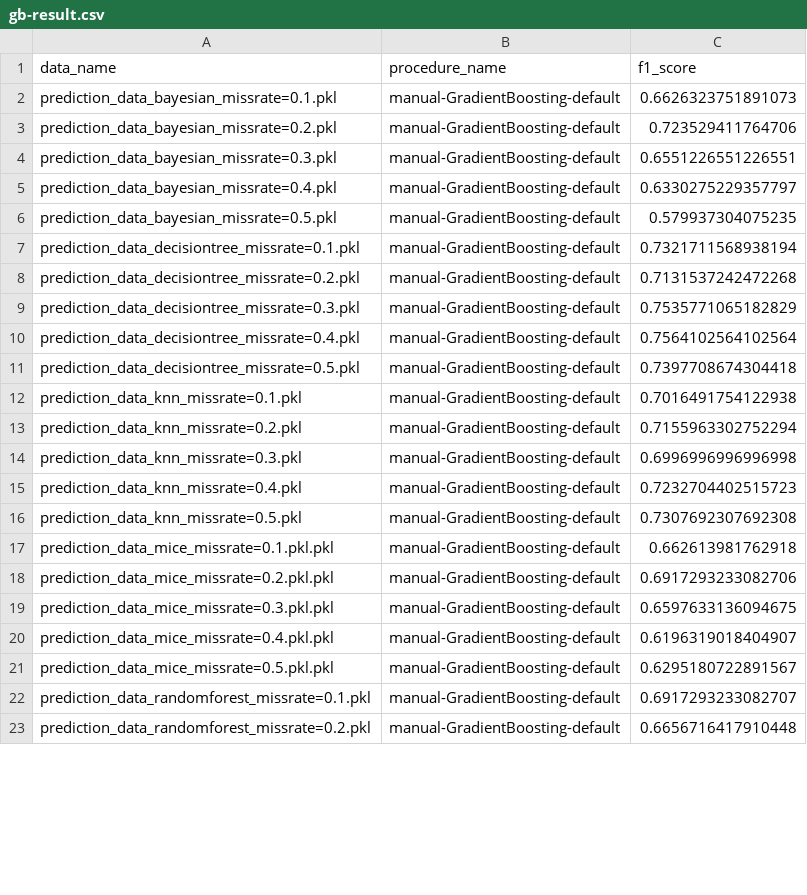
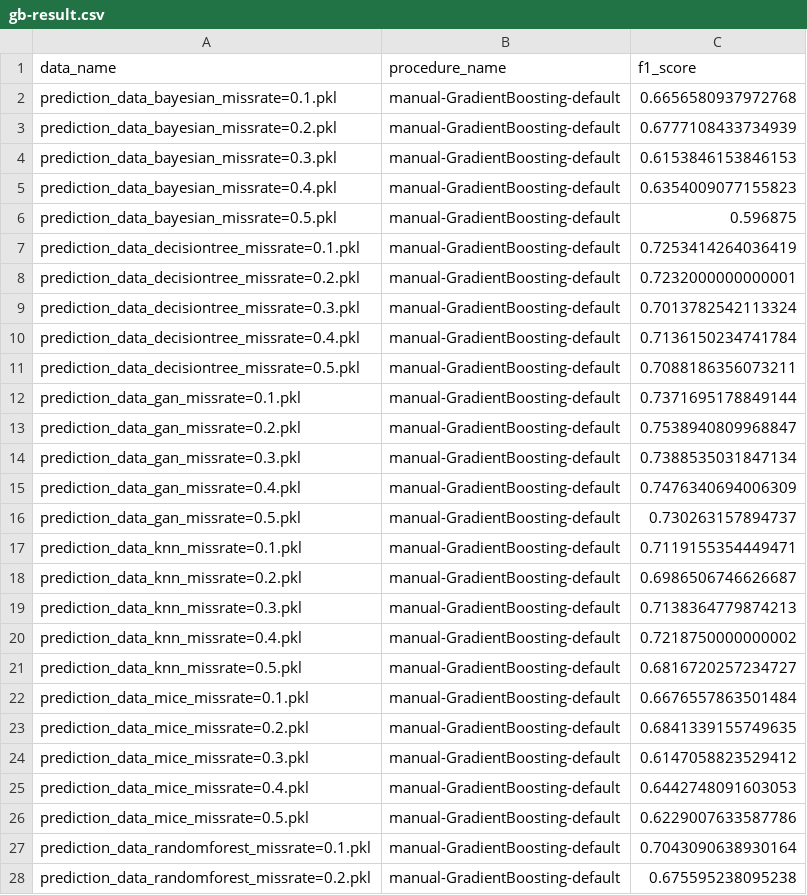
Before and after one commit to ruirae123/appliedML-group_project, a CSV file: gb-result.csv, drawn as a sheet; only a part is shown; the diff covers the shown part only.

Commit message:
updated result

```diff
--- a/gb-result.csv
+++ b/gb-result.csv
@@ -1,23 +1,28 @@
 data_name,procedure_name,f1_score
-prediction_data_bayesian_missrate=0.1.pkl,manual-GradientBoosting-default,0.6626323751891073
-prediction_data_bayesian_missrate=0.2.pkl,manual-GradientBoosting-default,0.723529411764706
-prediction_data_bayesian_missrate=0.3.pkl,manual-GradientBoosting-default,0.6551226551226551
-prediction_data_bayesian_missrate=0.4.pkl,manual-GradientBoosting-default,0.6330275229357797
-prediction_data_bayesian_missrate=0.5.pkl,manual-GradientBoosting-default,0.579937304075235
-prediction_data_decisiontree_missrate=0.1.pkl,manual-GradientBoosting-default,0.7321711568938194
-prediction_data_decisiontree_missrate=0.2.pkl,manual-GradientBoosting-default,0.7131537242472268
-prediction_data_decisiontree_missrate=0.3.pkl,manual-GradientBoosting-default,0.7535771065182829
-prediction_data_decisiontree_missrate=0.4.pkl,manual-GradientBoosting-default,0.7564102564102564
-prediction_data_decisiontree_missrate=0.5.pkl,manual-GradientBoosting-default,0.7397708674304418
-prediction_data_knn_missrate=0.1.pkl,manual-GradientBoosting-default,0.7016491754122938
-prediction_data_knn_missrate=0.2.pkl,manual-GradientBoosting-default,0.7155963302752294
-prediction_data_knn_missrate=0.3.pkl,manual-GradientBoosting-default,0.6996996996996998
-prediction_data_knn_missrate=0.4.pkl,manual-GradientBoosting-default,0.7232704402515723
-prediction_data_knn_missrate=0.5.pkl,manual-GradientBoosting-default,0.7307692307692308
-prediction_data_mice_missrate=0.1.pkl.pkl,manual-GradientBoosting-default,0.662613981762918
-prediction_data_mice_missrate=0.2.pkl.pkl,manual-GradientBoosting-default,0.6917293233082706
-prediction_data_mice_missrate=0.3.pkl.pkl,manual-GradientBoosting-default,0.6597633136094675
-prediction_data_mice_missrate=0.4.pkl.pkl,manual-GradientBoosting-default,0.6196319018404907
-prediction_data_mice_missrate=0.5.pkl.pkl,manual-GradientBoosting-default,0.6295180722891567
-prediction_data_randomforest_missrate=0.1.pkl,manual-GradientBoosting-default,0.6917293233082707
-prediction_data_randomforest_missrate=0.2.pkl,manual-GradientBoosting-default,0.6656716417910448
+prediction_data_bayesian_missrate=0.1.pkl,manual-GradientBoosting-default,0.6656580937972768
+prediction_data_bayesian_missrate=0.2.pkl,manual-GradientBoosting-default,0.6777108433734939
+prediction_data_bayesian_missrate=0.3.pkl,manual-GradientBoosting-default,0.6153846153846153
+prediction_data_bayesian_missrate=0.4.pkl,manual-GradientBoosting-default,0.6354009077155823
+prediction_data_bayesian_missrate=0.5.pkl,manual-GradientBoosting-default,0.596875
+prediction_data_decisiontree_missrate=0.1.pkl,manual-GradientBoosting-default,0.7253414264036419
+prediction_data_decisiontree_missrate=0.2.pkl,manual-GradientBoosting-default,0.7232000000000001
+prediction_data_decisiontree_missrate=0.3.pkl,manual-GradientBoosting-default,0.7013782542113324
+prediction_data_decisiontree_missrate=0.4.pkl,manual-GradientBoosting-default,0.7136150234741784
+prediction_data_decisiontree_missrate=0.5.pkl,manual-GradientBoosting-default,0.7088186356073211
+prediction_data_gan_missrate=0.1.pkl,manual-GradientBoosting-default,0.7371695178849144
+prediction_data_gan_missrate=0.2.pkl,manual-GradientBoosting-default,0.7538940809968847
+prediction_data_gan_missrate=0.3.pkl,manual-GradientBoosting-default,0.7388535031847134
+prediction_data_gan_missrate=0.4.pkl,manual-GradientBoosting-default,0.7476340694006309
+prediction_data_gan_missrate=0.5.pkl,manual-GradientBoosting-default,0.730263157894737
+prediction_data_knn_missrate=0.1.pkl,manual-GradientBoosting-default,0.7119155354449471
+prediction_data_knn_missrate=0.2.pkl,manual-GradientBoosting-default,0.6986506746626687
+prediction_data_knn_missrate=0.3.pkl,manual-GradientBoosting-default,0.7138364779874213
+prediction_data_knn_missrate=0.4.pkl,manual-GradientBoosting-default,0.7218750000000002
+prediction_data_knn_missrate=0.5.pkl,manual-GradientBoosting-default,0.6816720257234727
+prediction_data_mice_missrate=0.1.pkl,manual-GradientBoosting-default,0.6676557863501484
+prediction_data_mice_missrate=0.2.pkl,manual-GradientBoosting-default,0.6841339155749635
+prediction_data_mice_missrate=0.3.pkl,manual-GradientBoosting-default,0.6147058823529412
+prediction_data_mice_missrate=0.4.pkl,manual-GradientBoosting-default,0.6442748091603053
+prediction_data_mice_missrate=0.5.pkl,manual-GradientBoosting-default,0.6229007633587786
+prediction_data_randomforest_missrate=0.1.pkl,manual-GradientBoosting-default,0.7043090638930164
+prediction_data_randomforest_missrate=0.2.pkl,manual-GradientBoosting-default,0.675595238095238
```
Also changed, not shown: 3 edited cells elsewhere in this file, 1 other file.
